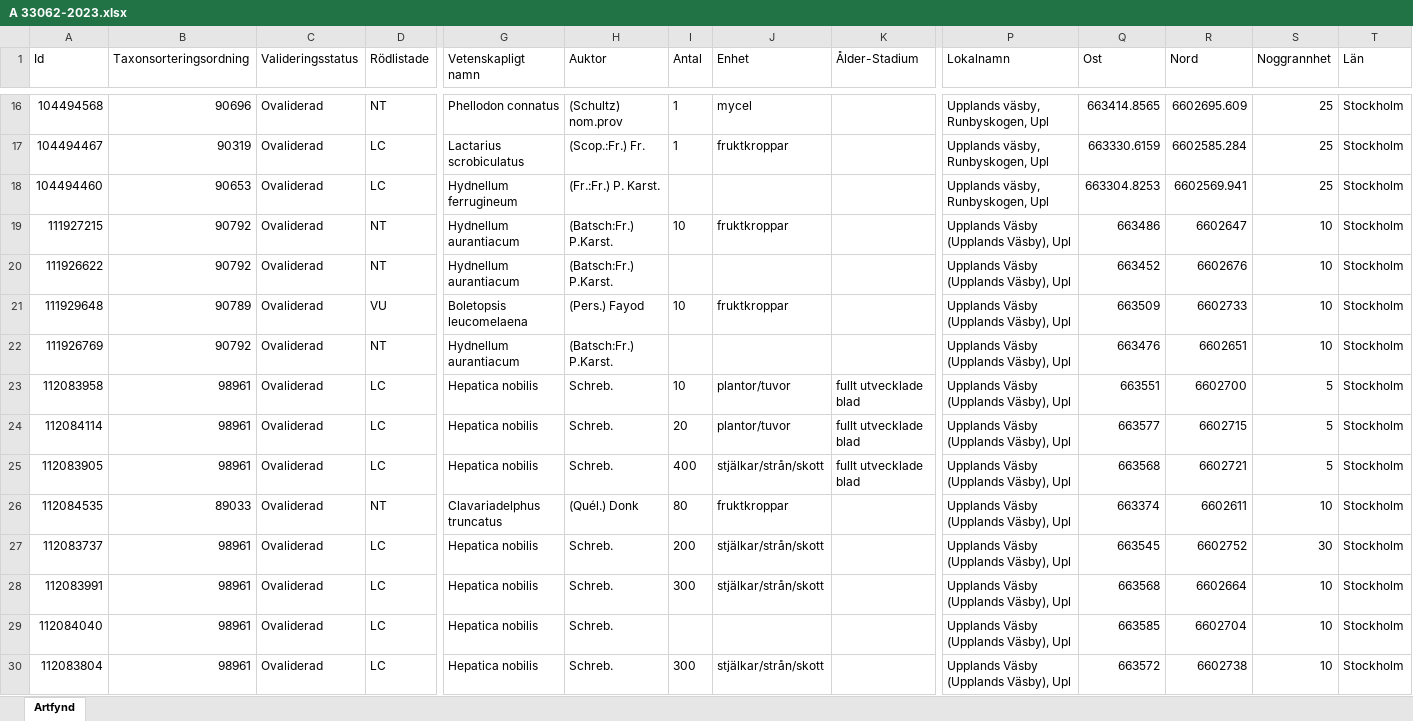
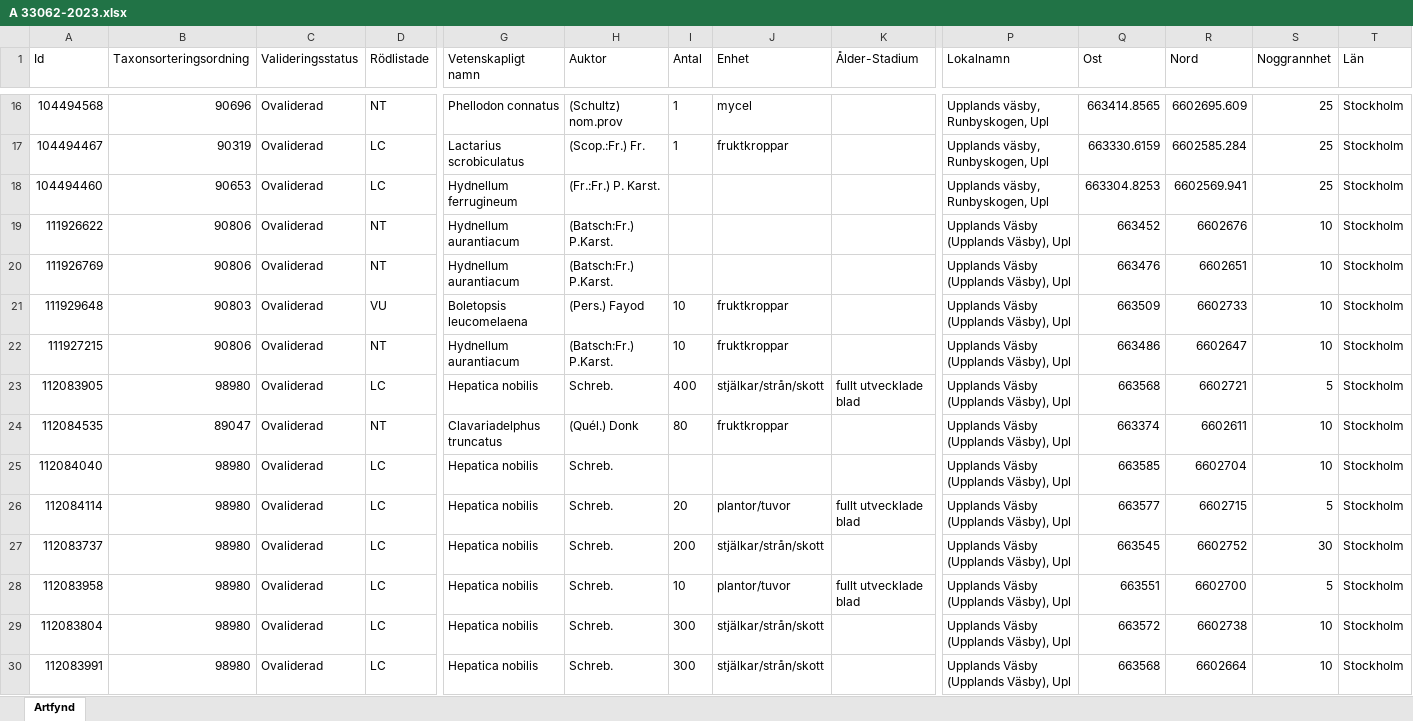
Before and after one commit to klasma/Logging_UPPLANDS_VASBY, an Excel workbook: artfynd/A 33062-2023.xlsx, sheet Artfynd, drawn as a sheet; only a part is shown, gaps mark what is left out; values as stored, in another font and other column widths than the file's, no borders; removed rows and columns are numbered as before the commit, all else as after; rows hold the shown columns only; the diff names each change by its address in the sheet, - before the commit and + after, or states it on an @@ line.

```diff
--- a/artfynd/A 33062-2023.xlsx (sheet Artfynd)
+++ b/artfynd/A 33062-2023.xlsx (sheet Artfynd)
-row 19: 111927215 | 90792 | Ovaliderad | NT | Hydnellum aurantiacum | (Batsch:Fr.) P.Karst. | 10 | fruktkroppar |  | Upplands Väsby (Upplands Väsby), Upl | 663486 | 6602647 | 10 | Stockholm
-B19 (Taxonsorteringsordning): 90792
+B19 (Taxonsorteringsordning): 90806
+row 20: 111926769 | 90806 | Ovaliderad | NT | Hydnellum aurantiacum | (Batsch:Fr.) P.Karst. |  |  |  | Upplands Väsby (Upplands Väsby), Upl | 663476 | 6602651 | 10 | Stockholm
-B21 (Taxonsorteringsordning): 90789
+B21 (Taxonsorteringsordning): 90803
-A22 (Id): 111926769
+A22 (Id): 111927215
-B22 (Taxonsorteringsordning): 90792
+B22 (Taxonsorteringsordning): 90806
-I22 (Antal): (empty)
+I22 (Antal): 10
-J22 (Enhet): (empty)
+J22 (Enhet): fruktkroppar
-Q22 (Ost): 663476
+Q22 (Ost): 663486
-R22 (Nord): 6602651
+R22 (Nord): 6602647
-row 23: 112083958 | 98961 | Ovaliderad | LC | Hepatica nobilis | Schreb. | 10 | plantor/tuvor | fullt utvecklade blad | Upplands Väsby (Upplands Väsby), Upl | 663551 | 6602700 | 5 | Stockholm
-row 24: 112084114 | 98961 | Ovaliderad | LC | Hepatica nobilis | Schreb. | 20 | plantor/tuvor | fullt utvecklade blad | Upplands Väsby (Upplands Väsby), Upl | 663577 | 6602715 | 5 | Stockholm
-B23 (Taxonsorteringsordning): 98961
+B23 (Taxonsorteringsordning): 98980
-B24 (Taxonsorteringsordning): 89033
+B24 (Taxonsorteringsordning): 89047
+row 25: 112084040 | 98980 | Ovaliderad | LC | Hepatica nobilis | Schreb. |  |  |  | Upplands Väsby (Upplands Väsby), Upl | 663585 | 6602704 | 10 | Stockholm
+row 26: 112084114 | 98980 | Ovaliderad | LC | Hepatica nobilis | Schreb. | 20 | plantor/tuvor | fullt utvecklade blad | Upplands Väsby (Upplands Väsby), Upl | 663577 | 6602715 | 5 | Stockholm
-B27:B28 (Taxonsorteringsordning): 98961
+B27:B28 (Taxonsorteringsordning): 98980
-A28 (Id): 112083991
+A28 (Id): 112083958
-I28 (Antal): 300
+I28 (Antal): 10
-J28 (Enhet): stjälkar/strån/skott
+J28 (Enhet): plantor/tuvor
-K28 (Ålder-Stadium): (empty)
+K28 (Ålder-Stadium): fullt utvecklade blad
-Q28 (Ost): 663568
+Q28 (Ost): 663551
-R28 (Nord): 6602664
+R28 (Nord): 6602700
-S28 (Noggrannhet): 10
+S28 (Noggrannhet): 5
-row 29: 112084040 | 98961 | Ovaliderad | LC | Hepatica nobilis | Schreb. |  |  |  | Upplands Väsby (Upplands Väsby), Upl | 663585 | 6602704 | 10 | Stockholm
-B29 (Taxonsorteringsordning): 98961
+B29 (Taxonsorteringsordning): 98980
+row 30: 112083991 | 98980 | Ovaliderad | LC | Hepatica nobilis | Schreb. | 300 | stjälkar/strån/skott |  | Upplands Väsby (Upplands Väsby), Upl | 663568 | 6602664 | 10 | Stockholm
```
Also changed, not shown: artfynd/A 1061-2022.xlsx, Översikt UPPLANDS VÄSBY.xlsx, 9 other files.
